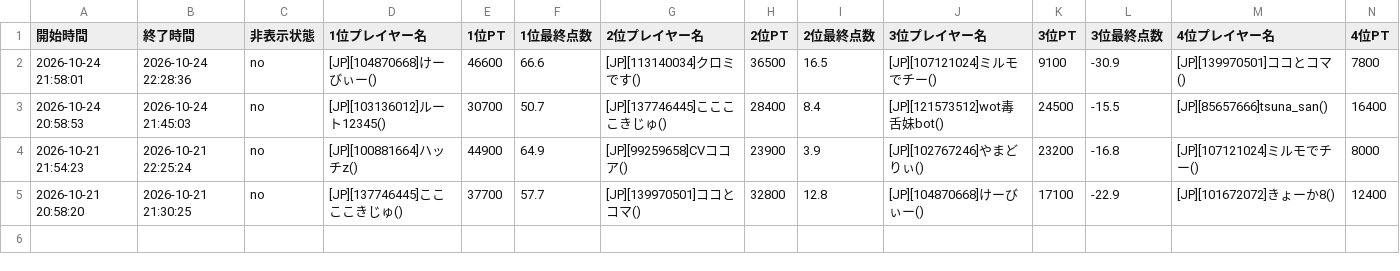
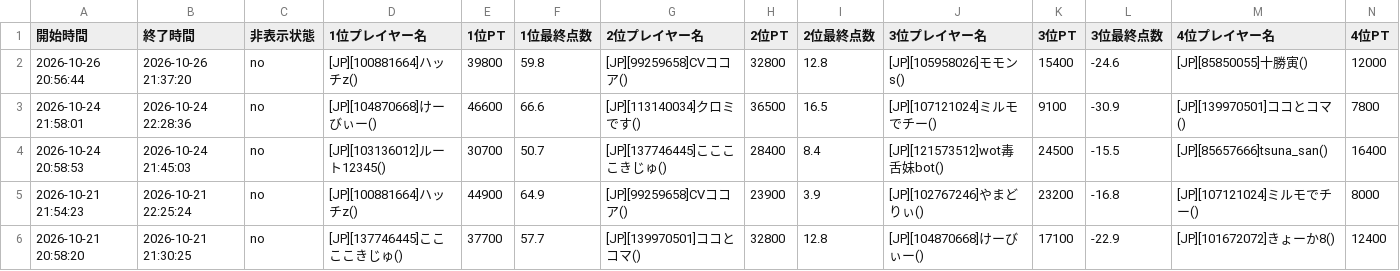
Before and after one commit to monoqlo-league/event-data, a CSV file: 20260901-games3.csv, drawn as a sheet; only a part is shown; rows hold the shown columns only; the diff names each change by its address in the sheet, - before the commit and + after, or states it on an @@ line.

Commit message:
20260901-games3.csv を更新(アップロードページから)

```diff
--- a/20260901-games3.csv
+++ b/20260901-games3.csv
+row 2: 2026-10-26 20:56:44 | 2026-10-26 21:37:20 | no | [JP][100881664]ハッチz() | 39800 | 59.8 | [JP][99259658]CVココア() | 32800 | 12.8 | [JP][105958026]モモンs() | 15400 | -24.6 | [JP][85850055]十勝寅() | 12000
```
